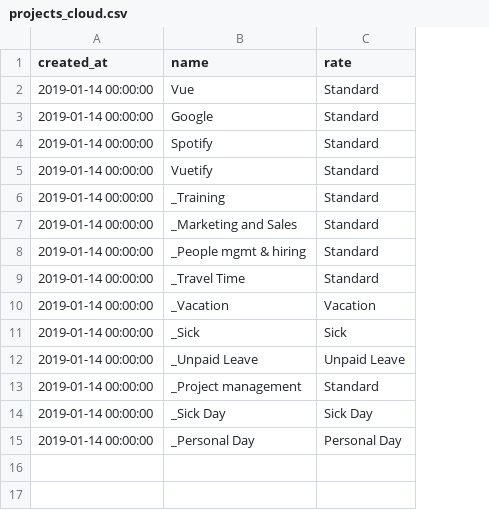
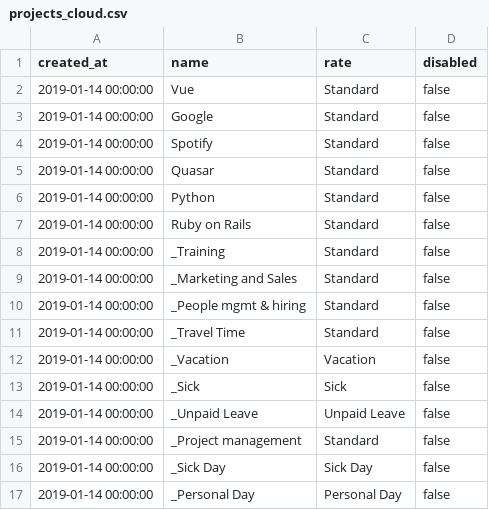
Before and after one commit to valasek/timesheet, a CSV file: server/data/projects_cloud.csv, drawn as a sheet; addresses are those after the commit; the diff names each change by its address in the sheet, - before the commit and + after, or states it on an @@ line.

Commit message:
Show managed data statistics, enable/disable consultant/project

```diff
--- a/server/data/projects_cloud.csv
+++ b/server/data/projects_cloud.csv
+column D (disabled), rows 2-4: all false; row 6: false; rows 8-17: all false
+row 5: 2019-01-14 00:00:00 | Quasar | Standard | false
-B6 (name): Vuetify
+B6 (name): Python
+row 7: 2019-01-14 00:00:00 | Ruby on Rails | Standard | false
```
Also changed, not shown: 40 other files.
